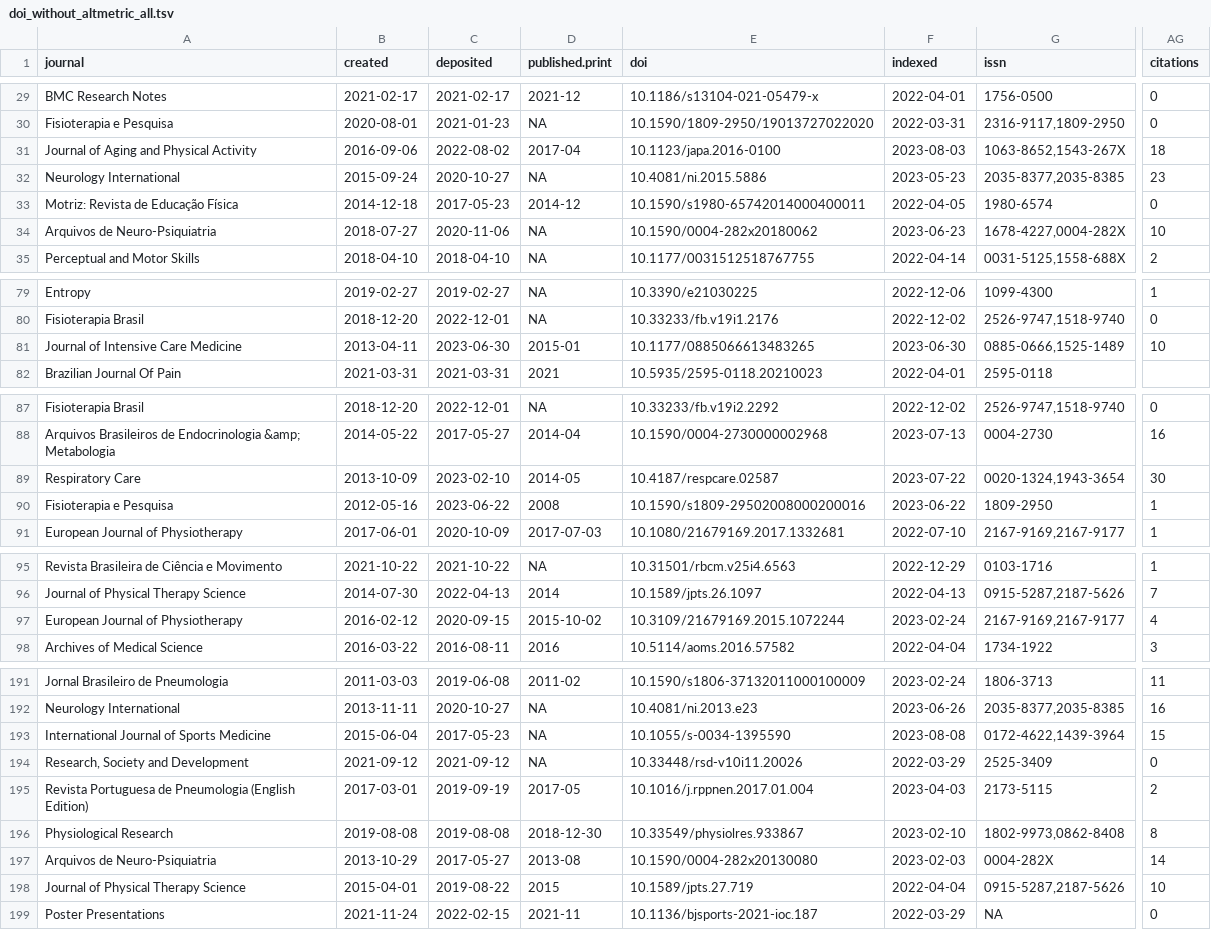
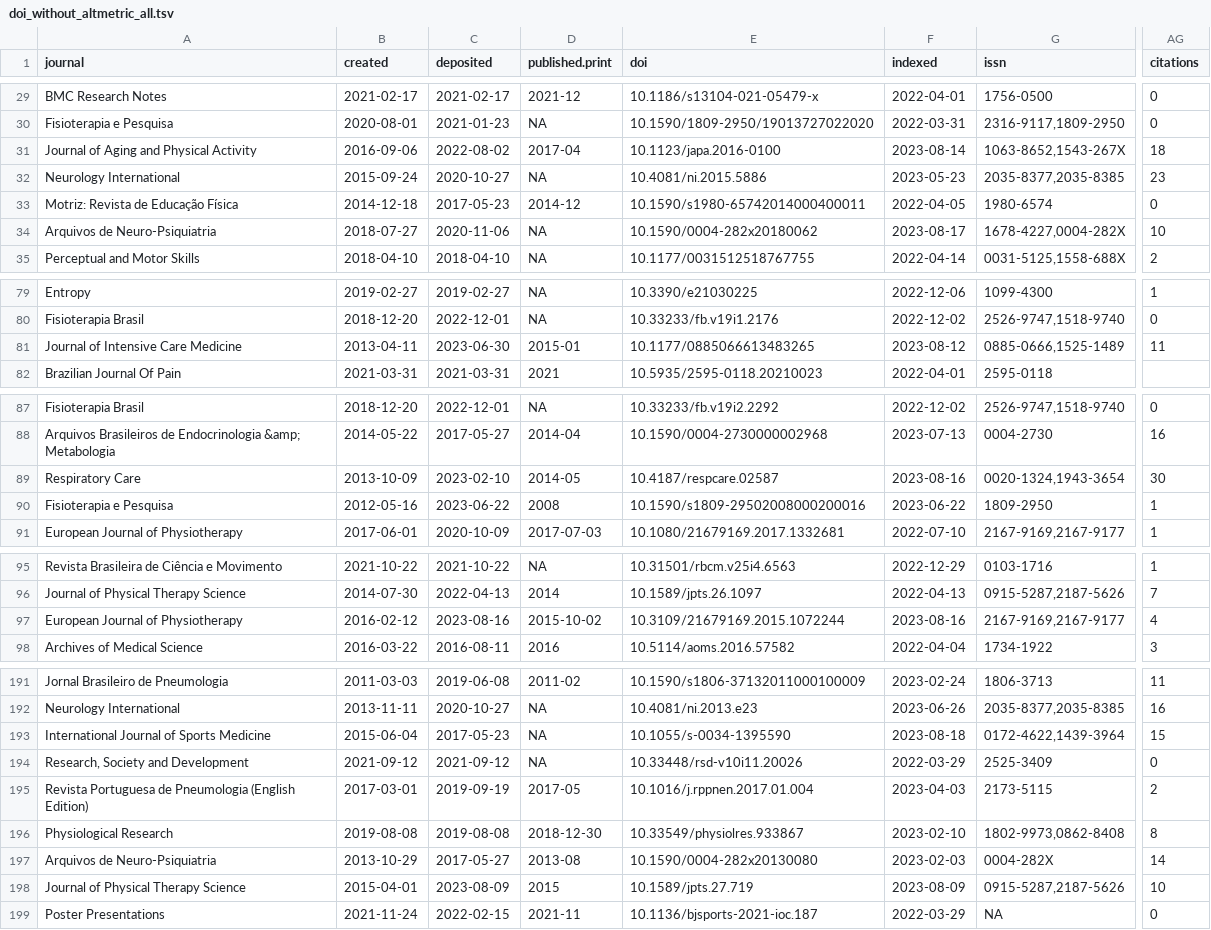
Before and after one commit to ppgcr-unisuam/observatoriocr, a TSV file: docs/doi_without_altmetric_all.tsv, drawn as a sheet; only a part is shown, gaps mark what is left out; the diff covers the shown part only; the diff names each change by its address in the sheet, - before the commit and + after, or states it on an @@ line.

```diff
--- a/docs/doi_without_altmetric_all.tsv
+++ b/docs/doi_without_altmetric_all.tsv
-F31 (indexed): 2023-08-03
+F31 (indexed): 2023-08-14
-F34 (indexed): 2023-06-23
+F34 (indexed): 2023-08-17
-F81 (indexed): 2023-06-30
+F81 (indexed): 2023-08-12
-AG81 (citations): 10
+AG81 (citations): 11
-F89 (indexed): 2023-07-22
+F89 (indexed): 2023-08-16
-C97 (deposited): 2020-09-15
+C97 (deposited): 2023-08-16
-F97 (indexed): 2023-02-24
+F97 (indexed): 2023-08-16
-F193 (indexed): 2023-08-08
+F193 (indexed): 2023-08-18
-C198 (deposited): 2019-08-22
+C198 (deposited): 2023-08-09
-F198 (indexed): 2022-04-04
+F198 (indexed): 2023-08-09
```
Also changed, not shown: 25 edited cells elsewhere in this file, docs/doi_all.tsv, docs/doi_with_altmetric_all.tsv, 55 other files.
